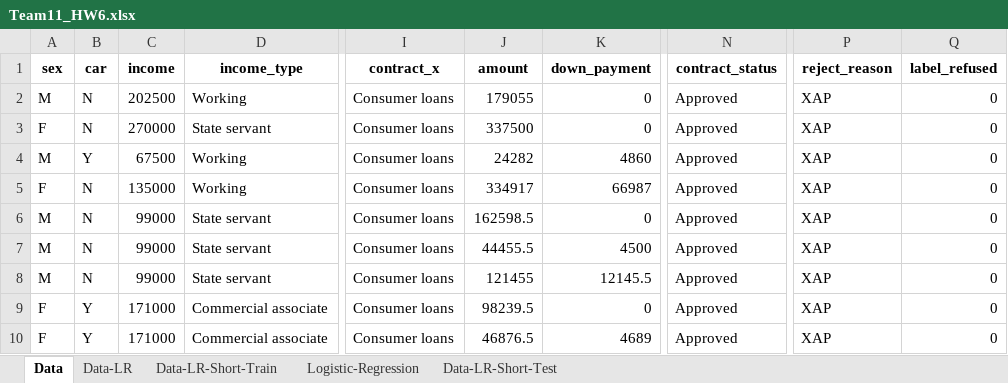
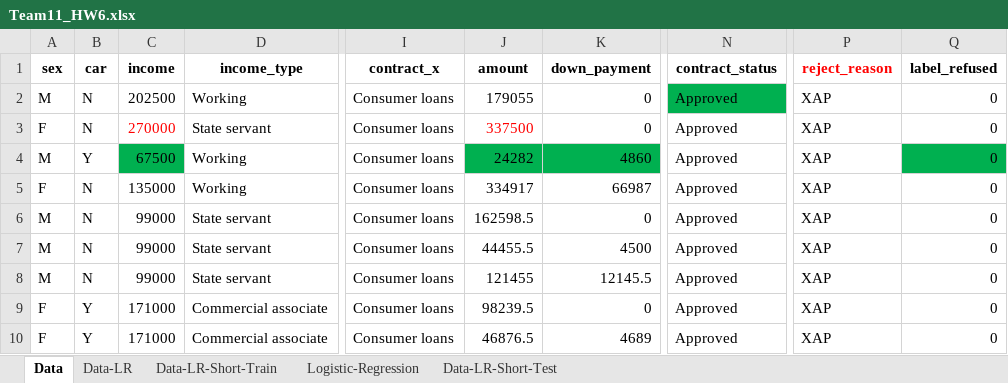
Before and after one commit to buuhq-it/uit-msc-data-analyst-assignments, an Excel workbook: hw6/Team11_HW6.xlsx, sheet Data, drawn as a sheet; only a part is shown, gaps mark what is left out; values as stored, in another font and other column widths than the file's, no borders; the diff names each change by its address in the sheet, - before the commit and + after, or states it on an @@ line.

```diff
--- a/hw6/Team11_HW6.xlsx (sheet Data)
+++ b/hw6/Team11_HW6.xlsx (sheet Data)
-P1 text colour: black
+P1 text colour: #FF0000
-N2 fill: none
+N2 fill: #00B050
-C3 text colour: black
+C3 text colour: #FF0000
-J3 text colour: black
+J3 text colour: #FF0000
-C4 fill: none
+C4 fill: #00B050
-J4:K4 fill: none
+J4:K4 fill: #00B050
-Q4 fill: none
+Q4 fill: #00B050
```
Also changed, not shown: sheet Logistic-Regression, sheet Data-LR-Short-Test, formulas that keep their value, hw6/duc-linh/Team11_HW6-Duc-Linh.xlsx.
